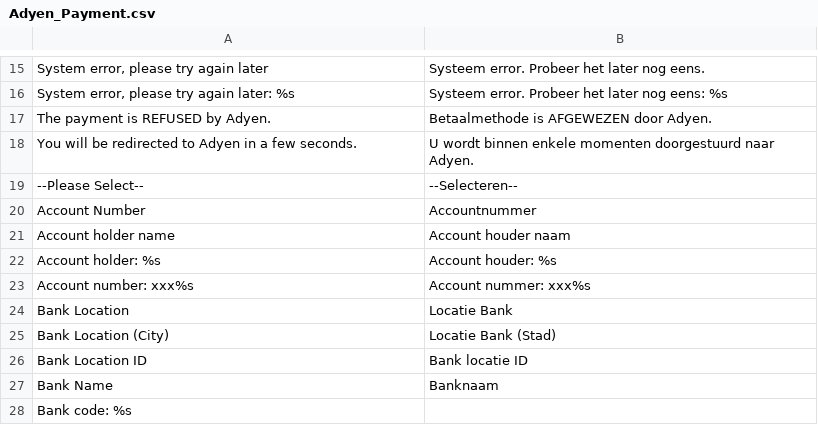
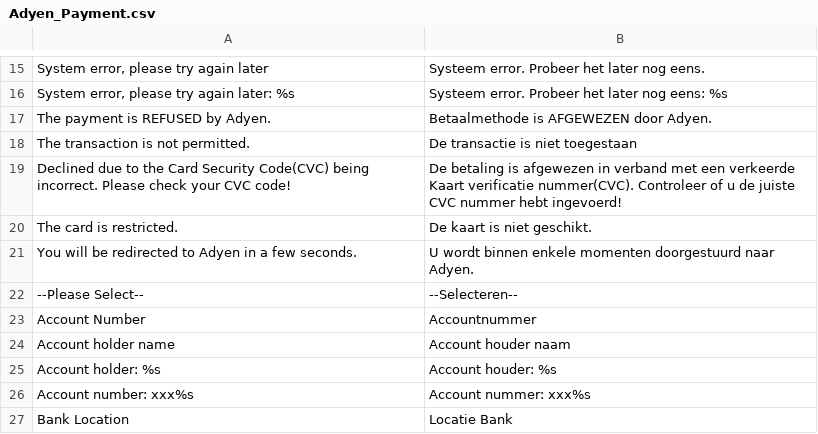
Before and after one commit to anup4ranium/adyen-magento, a CSV file: app/locale/nl_NL/Adyen_Payment.csv, drawn as a sheet; only a part is shown, gaps mark what is left out; the shorter side is filled out with more unchanged rows.

```diff
--- a/app/locale/nl_NL/Adyen_Payment.csv
+++ b/app/locale/nl_NL/Adyen_Payment.csv
@@ -17,2 +17,5 @@
 "The payment is REFUSED by Adyen.", "Betaalmethode is AFGEWEZEN door Adyen."
+"The transaction is not permitted.", "De transactie is niet toegestaan"
+"Declined due to the Card Security Code(CVC) being incorrect. Please check your CVC code!", "De betaling is afgewezen in verband met een verkeerde Kaart verificatie nummer(CVC). Controleer of u de juiste CVC nummer hebt ingevoerd!"
+"The card is restricted.", "De kaart is niet geschikt."
 "You will be redirected to Adyen in a few seconds.", "U wordt binnen enkele momenten doorgestuurd naar Adyen."
```
Also changed, not shown: 1 other file.
